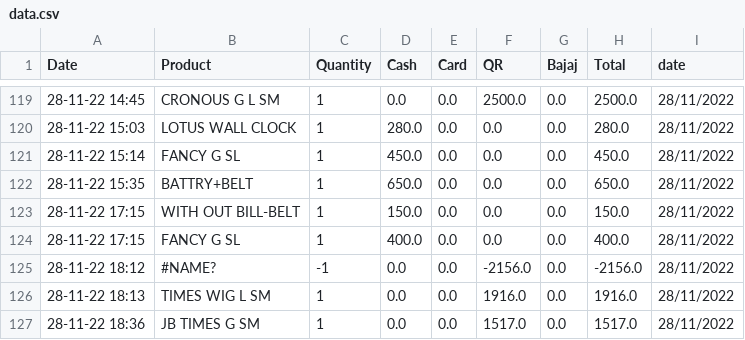
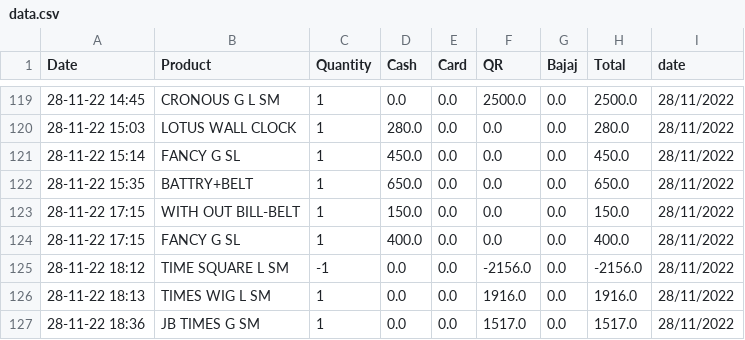
Before and after one commit to shilpa2806/Shop_Nandyal, a CSV file: data.csv, drawn as a sheet; only a part is shown, gaps mark what is left out.

Commit message:
committing files

```diff
--- a/data.csv
+++ b/data.csv
@@ -124,3 +124,3 @@ Date,Product,Quantity,Cash,Card,QR,Bajaj,Total,date
 28-11-22 17:15,FANCY G SL,1,400.0,0.0,0.0,0.0,400.0,28/11/2022
-28-11-22 18:12,#NAME?,-1,0.0,0.0,-2156.0,0.0,-2156.0,28/11/2022
+28-11-22 18:12,TIME SQUARE L SM,-1,0.0,0.0,-2156.0,0.0,-2156.0,28/11/2022
 28-11-22 18:13,TIMES WIG L SM,1,0.0,0.0,1916.0,0.0,1916.0,28/11/2022
```
